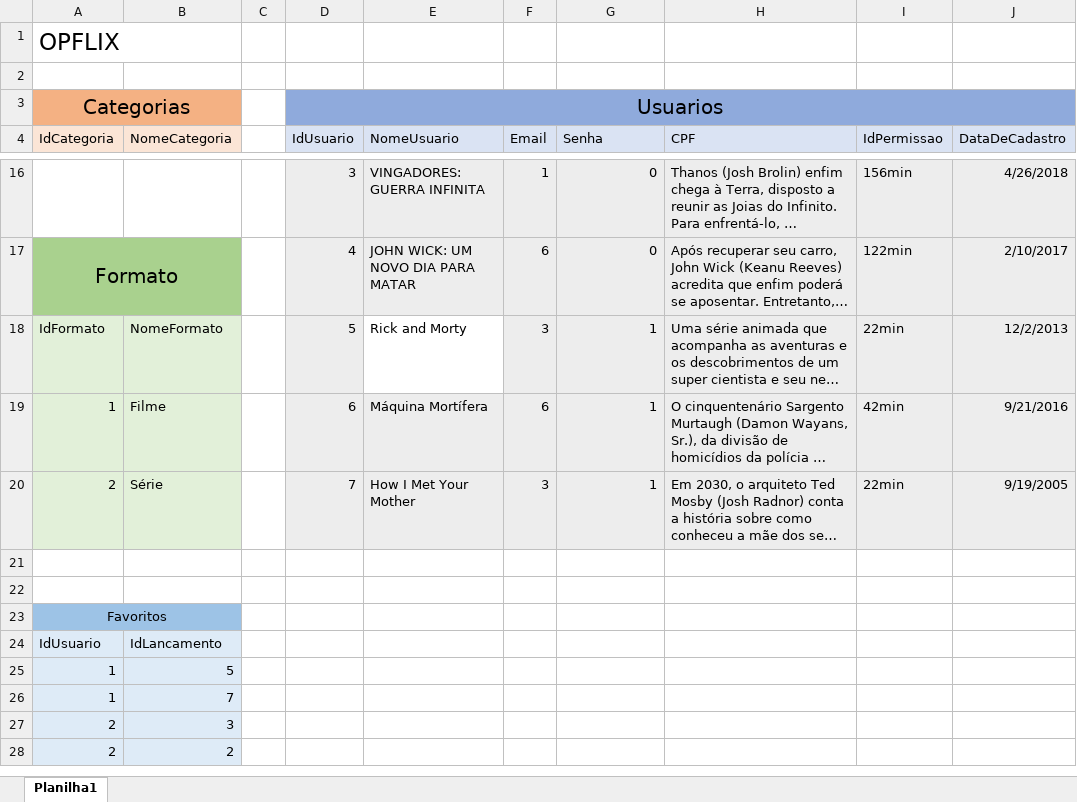
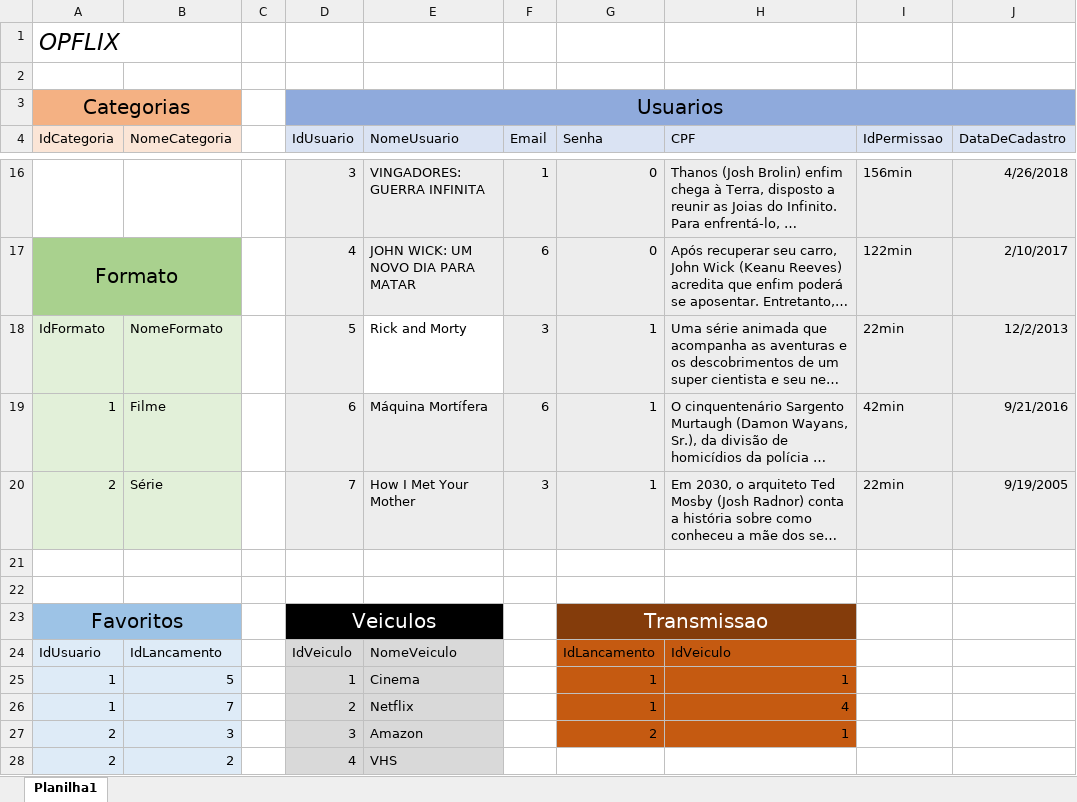
Before and after one commit to MuriloMilani8870/2s2019-sprint-1-bd-Opflix, an Excel workbook: M_Diagrama_MuriloMilani_Físico.xlsx, sheet Planilha1, drawn as a sheet; only a part is shown, gaps mark what is left out; long unchanged cells end in …; values as stored, in another font and other column widths than the file's, no borders; the diff names each change by its address in the sheet, - before the commit and + after, or states it on an @@ line.

```diff
--- a/M_Diagrama_MuriloMilani_Físico.xlsx (sheet Planilha1)
+++ b/M_Diagrama_MuriloMilani_Físico.xlsx (sheet Planilha1)
-A1 italic: off
+A1 italic: on
@@ A23 text size: larger @@
-D23 (IdUsuario): (empty)
+D23 (IdUsuario): Veiculos
-D23:E23 fill: none
+D23:E23 fill: #000000
+D23:E23 merged
-G23 (Senha): (empty)
+G23 (Senha): Transmissao
-G23:H23 fill: none
+G23:H23 fill: #843C0B
+G23:H23 merged
-D24 (IdUsuario): (empty)
+D24 (IdUsuario): IdVeiculo
-D24:E28 fill: none
+D24:E28 fill: #D9D9D9
-E24 (NomeUsuario): (empty)
+E24 (NomeUsuario): NomeVeiculo
-G24 (Senha): (empty)
+G24 (Senha): IdLancamento
-G24:H27 fill: none
+G24:H27 fill: #C55A11
-H24 (CPF): (empty)
+H24 (CPF): IdVeiculo
-D25 (IdUsuario): (empty)
+D25 (IdUsuario): 1
-E25 (NomeUsuario): (empty)
+E25 (NomeUsuario): Cinema
-G25:G26 (Senha): (empty)
+G25:G26 (Senha): 1
-H25 (CPF): (empty)
+H25 (CPF): 1
-D26 (IdUsuario): (empty)
+D26 (IdUsuario): 2
-E26 (NomeUsuario): (empty)
+E26 (NomeUsuario): Netflix
-H26 (CPF): (empty)
+H26 (CPF): 4
-D27 (IdUsuario): (empty)
+D27 (IdUsuario): 3
-E27 (NomeUsuario): (empty)
+E27 (NomeUsuario): Amazon
-G27 (Senha): (empty)
+G27 (Senha): 2
-H27 (CPF): (empty)
+H27 (CPF): 1
-D28 (IdUsuario): (empty)
+D28 (IdUsuario): 4
-E28 (NomeUsuario): (empty)
+E28 (NomeUsuario): VHS
```
Also changed, not shown: 1 other file.
